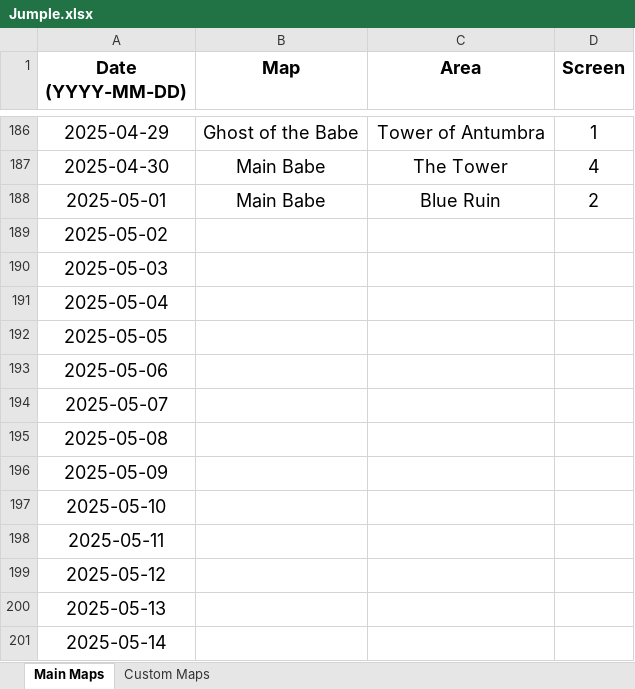
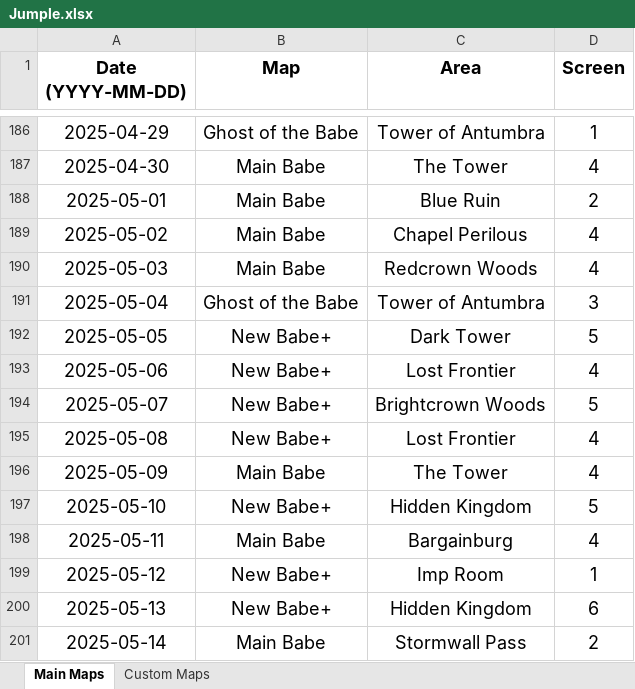
Before and after one commit to Rifre1/Jump-King-Statistics, an Excel workbook: Jumple/Jumple.xlsx, sheet Main Maps, drawn as a sheet; only a part is shown, gaps mark what is left out; values as stored, in another font and other column widths than the file's, no borders; the diff covers the shown part only; the diff names each change by its address in the sheet, - before the commit and + after, or states it on an @@ line.

```diff
--- a/Jumple/Jumple.xlsx (sheet Main Maps)
+++ b/Jumple/Jumple.xlsx (sheet Main Maps)
-B189:B190 (Map): (empty)
+B189:B190 (Map): Main Babe
-C189 (Area): (empty)
+C189 (Area): Chapel Perilous
-D189:D190 (Screen): (empty)
+D189:D190 (Screen): 4
-C190 (Area): (empty)
+C190 (Area): Redcrown Woods
-B191 (Map): (empty)
+B191 (Map): Ghost of the Babe
-C191 (Area): (empty)
+C191 (Area): Tower of Antumbra
-D191 (Screen): (empty)
+D191 (Screen): 3
-B192:B195 (Map): (empty)
+B192:B195 (Map): New Babe+
-C192 (Area): (empty)
+C192 (Area): Dark Tower
-D192 (Screen): (empty)
+D192 (Screen): 5
-C193 (Area): (empty)
+C193 (Area): Lost Frontier
-D193 (Screen): (empty)
+D193 (Screen): 4
-C194 (Area): (empty)
+C194 (Area): Brightcrown Woods
-D194 (Screen): (empty)
+D194 (Screen): 5
-C195 (Area): (empty)
+C195 (Area): Lost Frontier
-D195:D196 (Screen): (empty)
+D195:D196 (Screen): 4
-B196 (Map): (empty)
+B196 (Map): Main Babe
-C196 (Area): (empty)
+C196 (Area): The Tower
-B197 (Map): (empty)
+B197 (Map): New Babe+
-C197 (Area): (empty)
+C197 (Area): Hidden Kingdom
-D197 (Screen): (empty)
+D197 (Screen): 5
-B198 (Map): (empty)
+B198 (Map): Main Babe
-C198 (Area): (empty)
+C198 (Area): Bargainburg
-D198 (Screen): (empty)
+D198 (Screen): 4
-B199:B200 (Map): (empty)
+B199:B200 (Map): New Babe+
-C199 (Area): (empty)
+C199 (Area): Imp Room
-D199 (Screen): (empty)
+D199 (Screen): 1
-C200 (Area): (empty)
+C200 (Area): Hidden Kingdom
-D200 (Screen): (empty)
+D200 (Screen): 6
-B201 (Map): (empty)
+B201 (Map): Main Babe
-C201 (Area): (empty)
+C201 (Area): Stormwall Pass
-D201 (Screen): (empty)
+D201 (Screen): 2
```
Also changed, not shown: 141 edited cells elsewhere in this sheet, sheet Custom Maps, 2 other files.
